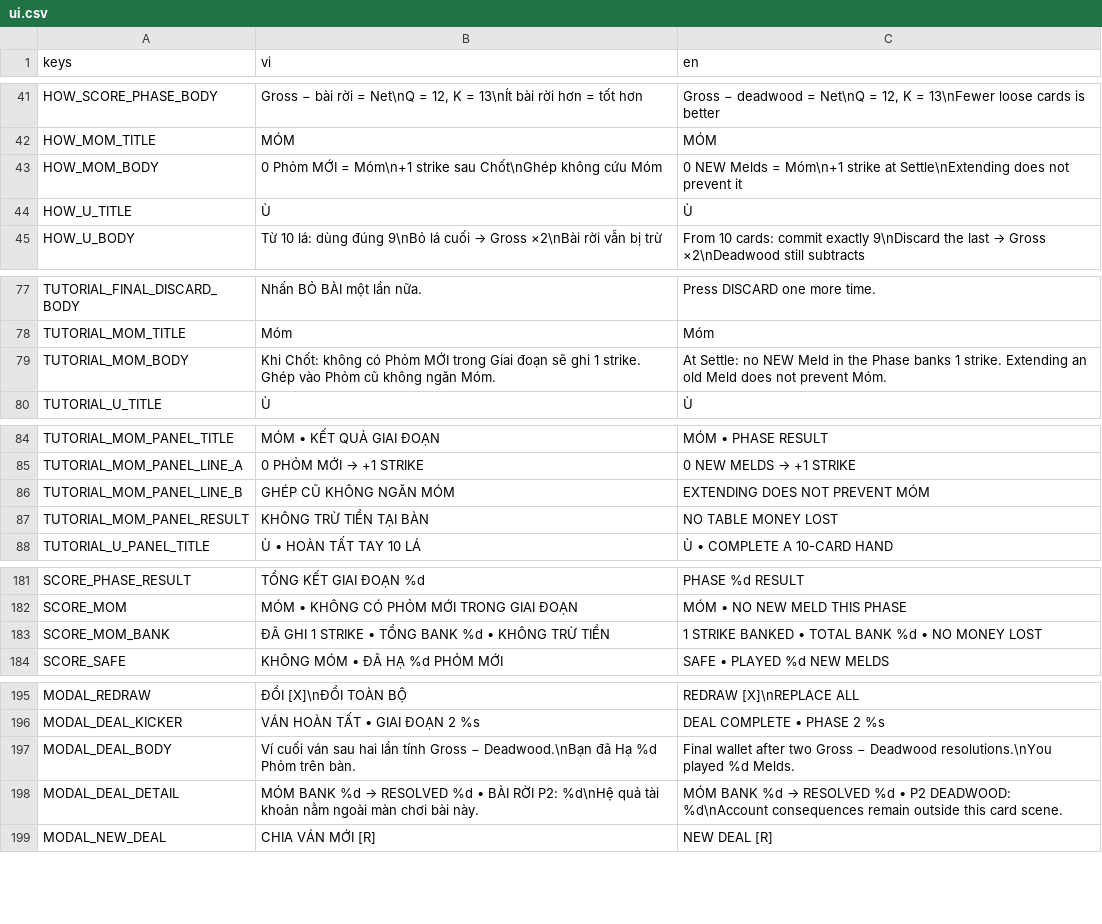
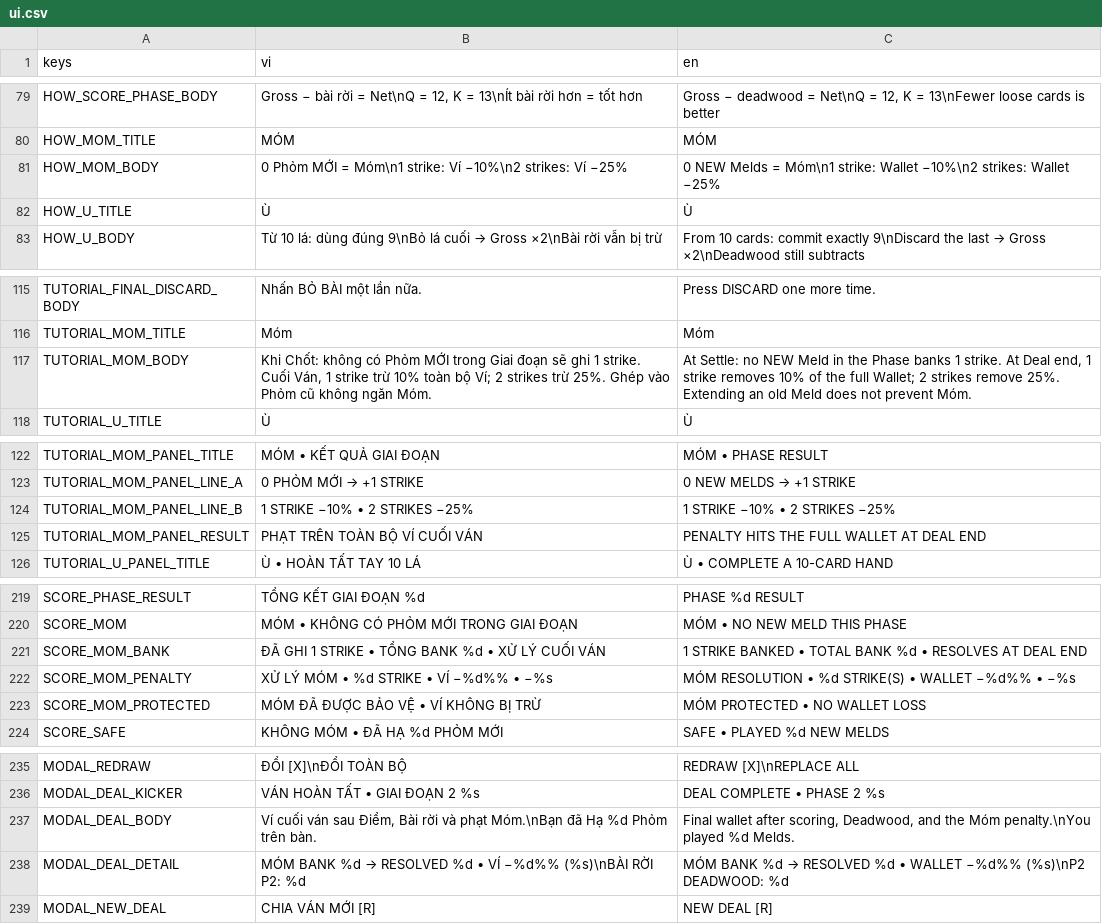
Before and after one commit to zerato9x/TRADATALA, a CSV file: locale/ui.csv, drawn as a sheet; only a part is shown, gaps mark what is left out; the diff covers the shown part only.

```diff
--- a/locale/ui.csv
+++ b/locale/ui.csv
@@ -42,3 +80,3 @@ HOW_SCORE_PHASE_BODY,"Gross − bài rời = Net\nQ = 12, K = 13\nÍt bài rời
 HOW_MOM_TITLE,"MÓM","MÓM"
-HOW_MOM_BODY,"0 Phỏm MỚI = Móm\n+1 strike sau Chốt\nGhép không cứu Móm","0 NEW Melds = Móm\n+1 strike at Settle\nExtending does not prevent it"
+HOW_MOM_BODY,"0 Phỏm MỚI = Móm\n1 strike: Ví −10%\n2 strikes: Ví −25%","0 NEW Melds = Móm\n1 strike: Wallet −10%\n2 strikes: Wallet −25%"
 HOW_U_TITLE,"Ù","Ù"
@@ -78,3 +116,3 @@ TUTORIAL_FINAL_DISCARD_BODY,"Nhấn BỎ BÀI một lần nữa.","Press DISCARD
 TUTORIAL_MOM_TITLE,"Móm","Móm"
-TUTORIAL_MOM_BODY,"Khi Chốt: không có Phỏm MỚI trong Giai đoạn sẽ ghi 1 strike. Ghép vào Phỏm cũ không ngăn Móm.","At Settle: no NEW Meld in the Phase banks 1 strike. Extending an old Meld does not prevent Móm."
+TUTORIAL_MOM_BODY,"Khi Chốt: không có Phỏm MỚI trong Giai đoạn sẽ ghi 1 strike. Cuối Ván, 1 strike trừ 10% toàn bộ Ví; 2 strikes trừ 25%. Ghép vào Phỏm cũ không ngăn Móm.","At Settle: no NEW Meld in the Phase banks 1 strike. At Deal end, 1 strike removes 10% of the full Wallet; 2 strikes remove 25%. Extending an old Meld does not prevent Móm."
 TUTORIAL_U_TITLE,"Ù","Ù"
@@ -85,4 +123,4 @@ TUTORIAL_MOM_PANEL_TITLE,"MÓM • KẾT QUẢ GIAI ĐOẠN","MÓM • PHASE RES
 TUTORIAL_MOM_PANEL_LINE_A,"0 PHỎM MỚI  →  +1 STRIKE","0 NEW MELDS  →  +1 STRIKE"
-TUTORIAL_MOM_PANEL_LINE_B,"GHÉP CŨ KHÔNG NGĂN MÓM","EXTENDING DOES NOT PREVENT MÓM"
-TUTORIAL_MOM_PANEL_RESULT,"KHÔNG TRỪ TIỀN TẠI BÀN","NO TABLE MONEY LOST"
+TUTORIAL_MOM_PANEL_LINE_B,"1 STRIKE −10%  •  2 STRIKES −25%","1 STRIKE −10%  •  2 STRIKES −25%"
+TUTORIAL_MOM_PANEL_RESULT,"PHẠT TRÊN TOÀN BỘ VÍ CUỐI VÁN","PENALTY HITS THE FULL WALLET AT DEAL END"
 TUTORIAL_U_PANEL_TITLE,"Ù • HOÀN TẤT TAY 10 LÁ","Ù • COMPLETE A 10-CARD HAND"
@@ -182,3 +220,5 @@ SCORE_PHASE_RESULT,"TỔNG KẾT GIAI ĐOẠN %d","PHASE %d RESULT"
 SCORE_MOM,"MÓM  •  KHÔNG CÓ PHỎM MỚI TRONG GIAI ĐOẠN","MÓM  •  NO NEW MELD THIS PHASE"
-SCORE_MOM_BANK,"ĐÃ GHI 1 STRIKE  •  TỔNG BANK %d  •  KHÔNG TRỪ TIỀN","1 STRIKE BANKED  •  TOTAL BANK %d  •  NO MONEY LOST"
+SCORE_MOM_BANK,"ĐÃ GHI 1 STRIKE  •  TỔNG BANK %d  •  XỬ LÝ CUỐI VÁN","1 STRIKE BANKED  •  TOTAL BANK %d  •  RESOLVES AT DEAL END"
+SCORE_MOM_PENALTY,"XỬ LÝ MÓM  •  %d STRIKE  •  VÍ −%d%%  •  −%s","MÓM RESOLUTION  •  %d STRIKE(S)  •  WALLET −%d%%  •  −%s"
+SCORE_MOM_PROTECTED,"MÓM ĐÃ ĐƯỢC BẢO VỆ  •  VÍ KHÔNG BỊ TRỪ","MÓM PROTECTED  •  NO WALLET LOSS"
 SCORE_SAFE,"KHÔNG MÓM  •  ĐÃ HẠ %d PHỎM MỚI","SAFE  •  PLAYED %d NEW MELDS"
@@ -196,4 +236,4 @@ MODAL_REDRAW,"ĐỔI  [X]\nĐỔI TOÀN BỘ","REDRAW  [X]\nREPLACE ALL"
 MODAL_DEAL_KICKER,"VÁN HOÀN TẤT  •  GIAI ĐOẠN 2 %s","DEAL COMPLETE  •  PHASE 2 %s"
-MODAL_DEAL_BODY,"Ví cuối ván sau hai lần tính Gross − Deadwood.\nBạn đã Hạ %d Phỏm trên bàn.","Final wallet after two Gross − Deadwood resolutions.\nYou played %d Melds."
-MODAL_DEAL_DETAIL,"MÓM BANK %d  →  RESOLVED %d  •  BÀI RỜI P2: %d\nHệ quả tài khoản nằm ngoài màn chơi bài này.","MÓM BANK %d  →  RESOLVED %d  •  P2 DEADWOOD: %d\nAccount consequences remain outside this card scene."
+MODAL_DEAL_BODY,"Ví cuối ván sau Điểm, Bài rời và phạt Móm.\nBạn đã Hạ %d Phỏm trên bàn.","Final wallet after scoring, Deadwood, and the Móm penalty.\nYou played %d Melds."
+MODAL_DEAL_DETAIL,"MÓM BANK %d  →  RESOLVED %d  •  VÍ −%d%% (%s)\nBÀI RỜI P2: %d","MÓM BANK %d  →  RESOLVED %d  •  WALLET −%d%% (%s)\nP2 DEADWOOD: %d"
 MODAL_NEW_DEAL,"CHIA VÁN MỚI  [R]","NEW DEAL  [R]"
```
Also changed, not shown: 38 added rows elsewhere in this file, 29 other files.
